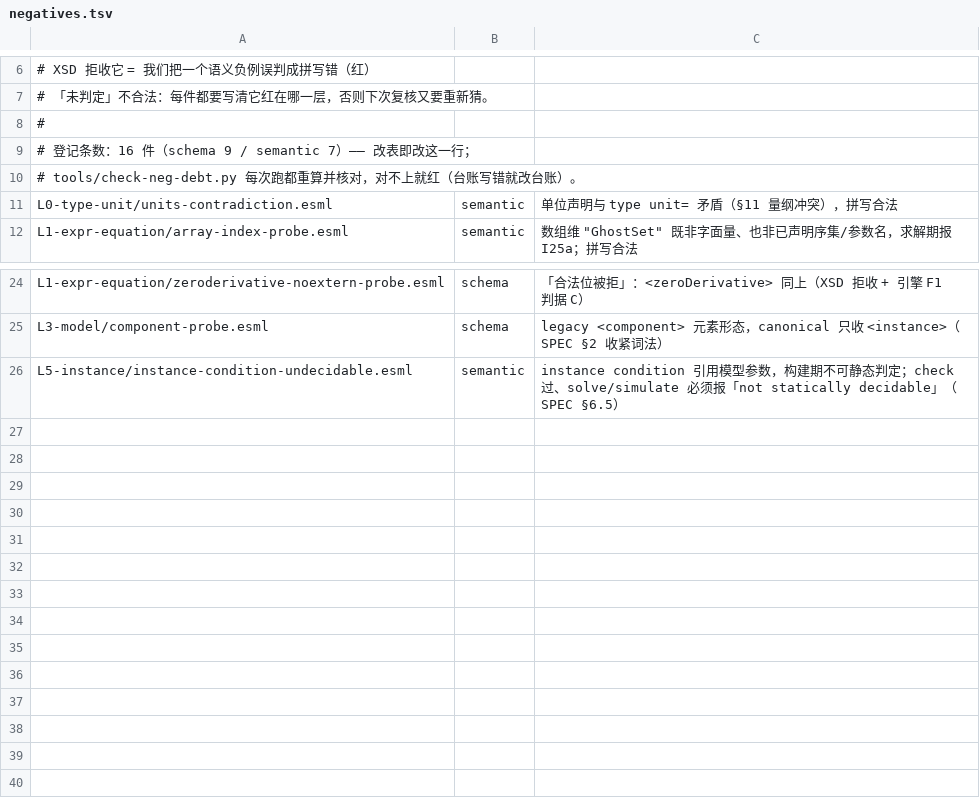
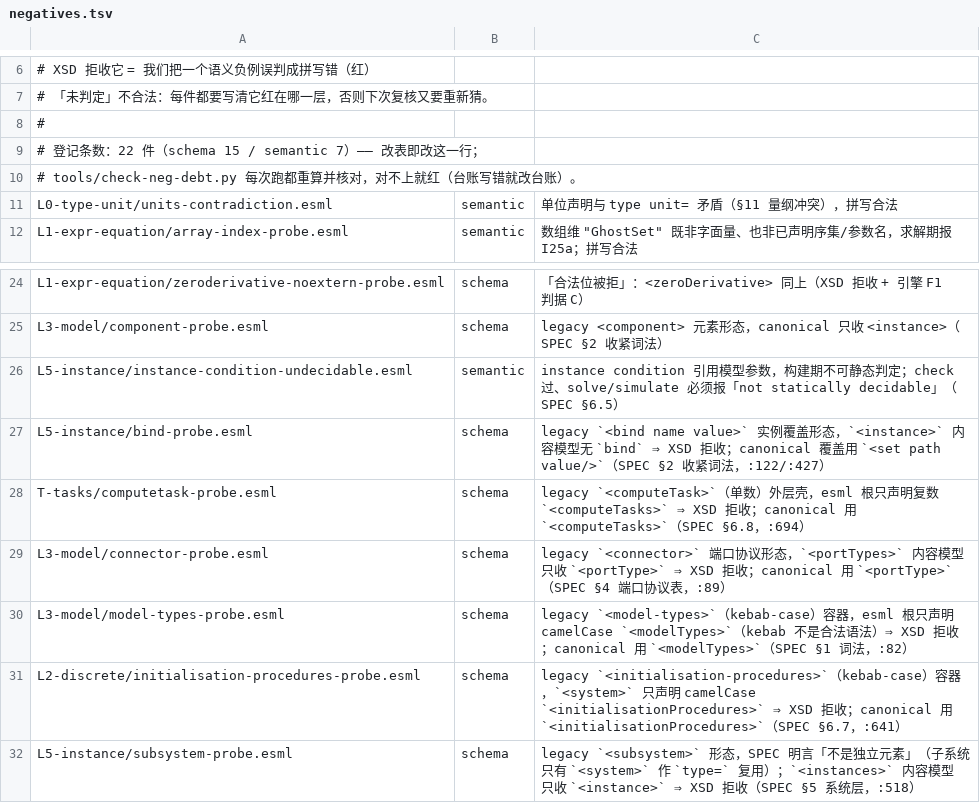
Before and after one commit to ai4energy/esml-language, a TSV file: tools/negatives.tsv, drawn as a sheet; only a part is shown, gaps mark what is left out.

Commit message:
W26: 6 条 SPEC「报错」的 legacy 拼法补 schema 级负例
新增 6 件 *-probe.esml（头注照抄 component-probe.esml），每件实测被
esml-canonical-basic.xsd 拒收、esml check 报错（F7 unknown element / F1 legacy spelling）：
  bind-probe.esml            legacy <bind>（SPEC §2 :122/:427）
  computetask-probe.esml     legacy <computeTask> 单数（SPEC §6.8 :694）
  connector-probe.esml       legacy <connector>（SPEC §4 :89）
  model-types-probe.esml     legacy <model-types> kebab（SPEC §1 :82）
  initialisation-procedures-probe.esml  legacy kebab（SPEC §6.7 :641）
  subsystem-probe.esml       legacy <subsystem>（SPEC §5 :518）
tools/negatives.tsv 登记 6 行 level=schema，头部计数 16→22（schema 9→15 / semantic 7 不变）。
不动 neg-debt.tsv（非 G16 白名单来源，不加假行）。
闸：check-neg-debt 违规 0 / check-examples 预期拒收 9→15 / validate_examples 负例 15 verdict OK / make check 全绿

Author: Mingtao Li <mingtao@xjtu.edu.cn>

```diff
--- a/tools/negatives.tsv
+++ b/tools/negatives.tsv
@@ -8,3 +8,3 @@
 #
-# 登记条数：16 件（schema 9 / semantic 7）—— 改表即改这一行；
+# 登记条数：22 件（schema 15 / semantic 7）—— 改表即改这一行；
 # tools/check-neg-debt.py 每次跑都重算并核对，对不上就红（台账写错就改台账）。
@@ -26 +26,7 @@ L3-model/component-probe.esml	schema	legacy <component> 元素形态，canonical
 L5-instance/instance-condition-undecidable.esml	semantic	instance condition 引用模型参数，构建期不可静态判定；check 过、solve/simulate 必须报「not statically decidable」（SPEC §6.5）
+L5-instance/bind-probe.esml	schema	legacy `<bind name value>` 实例覆盖形态，`<instance>` 内容模型无 `bind` ⇒ XSD 拒收；canonical 覆盖用 `<set path value/>`（SPEC §2 收紧词法，:122/:427）
+T-tasks/computetask-probe.esml	schema	legacy `<computeTask>`（单数）外层壳，esml 根只声明复数 `<computeTasks>` ⇒ XSD 拒收；canonical 用 `<computeTasks>`（SPEC §6.8，:694）
+L3-model/connector-probe.esml	schema	legacy `<connector>` 端口协议形态，`<portTypes>` 内容模型只收 `<portType>` ⇒ XSD 拒收；canonical 用 `<portType>`（SPEC §4 端口协议表，:89）
+L3-model/model-types-probe.esml	schema	legacy `<model-types>`（kebab-case）容器，esml 根只声明 camelCase `<modelTypes>`（kebab 不是合法语法）⇒ XSD 拒收；canonical 用 `<modelTypes>`（SPEC §1 词法，:82）
+L2-discrete/initialisation-procedures-probe.esml	schema	legacy `<initialisation-procedures>`（kebab-case）容器，`<system>` 只声明 camelCase `<initialisationProcedures>` ⇒ XSD 拒收；canonical 用 `<initialisationProcedures>`（SPEC §6.7，:641）
+L5-instance/subsystem-probe.esml	schema	legacy `<subsystem>` 形态，SPEC 明言「不是独立元素」（子系统只有 `<system>` 作 `type=` 复用）；`<instances>` 内容模型只收 `<instance>` ⇒ XSD 拒收（SPEC §5 系统层，:518）
```
Also changed, not shown: 6 other files.
